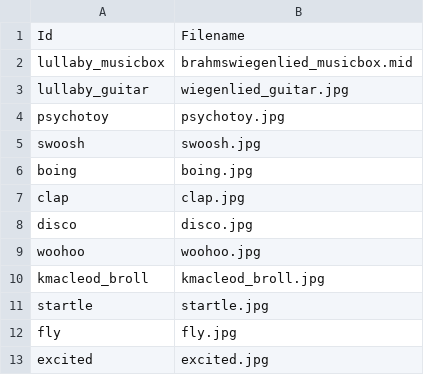
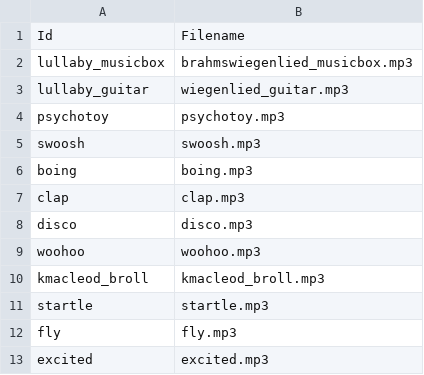
Before and after one commit to caarmen/nounours-ios, a CSV file: res/themes/5001/data/sound.csv, drawn as a sheet.

Commit message:
sound handling modifications
git-svn-id: svn://jraf.org/repos/carmen/NounoursIOS/trunk@1954 269df3cd-7b44-418d-811d-5be6b21a80ad

```diff
--- a/res/themes/5001/data/sound.csv
+++ b/res/themes/5001/data/sound.csv
@@ -1,13 +1,13 @@
 Id,Filename
-lullaby_musicbox,brahmswiegenlied_musicbox.mid
-lullaby_guitar,wiegenlied_guitar.jpg
-psychotoy,psychotoy.jpg
-swoosh,swoosh.jpg
-boing,boing.jpg
-clap,clap.jpg
-disco,disco.jpg
-woohoo,woohoo.jpg
-kmacleod_broll,kmacleod_broll.jpg
-startle,startle.jpg
-fly,fly.jpg
-excited,excited.jpg
+lullaby_musicbox,brahmswiegenlied_musicbox.mp3
+lullaby_guitar,wiegenlied_guitar.mp3
+psychotoy,psychotoy.mp3
+swoosh,swoosh.mp3
+boing,boing.mp3
+clap,clap.mp3
+disco,disco.mp3
+woohoo,woohoo.mp3
+kmacleod_broll,kmacleod_broll.mp3
+startle,startle.mp3
+fly,fly.mp3
+excited,excited.mp3
```
Also changed, not shown: res/themes/1/data/sound.csv, res/themes/5000/data/sound.csv, 43 other files.
